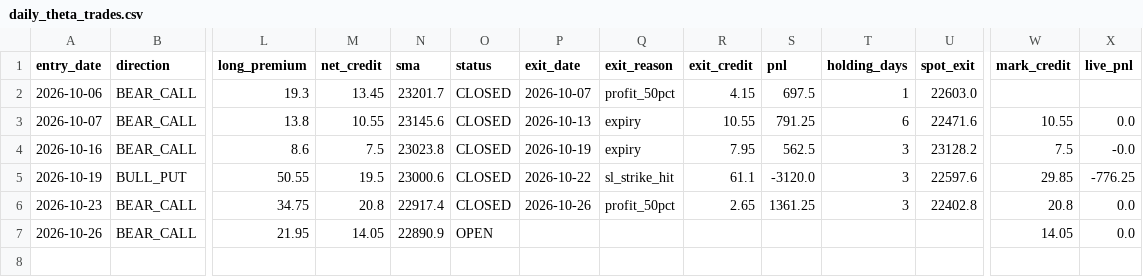
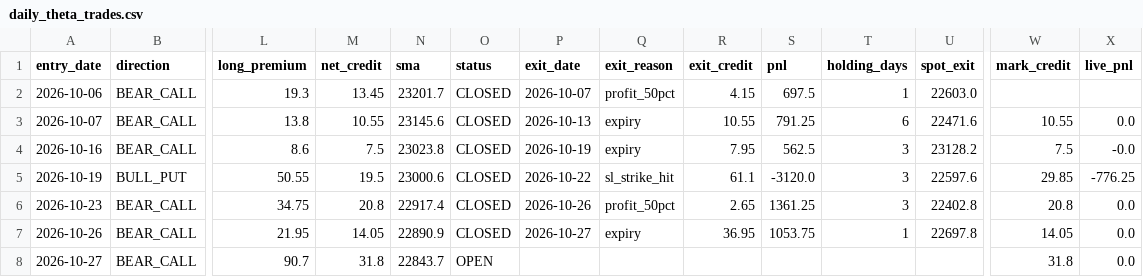
Before and after one commit to anilsahu89/My-world, a CSV file: scanners/papertrades/daily_theta_trades.csv, drawn as a sheet; only a part is shown, gaps mark what is left out; rows hold the shown columns only; the diff names each change by its address in the sheet, - before the commit and + after, or states it on an @@ line.

Commit message:
chore: paper trade state 2026-10-27T09:23Z

```diff
--- a/scanners/papertrades/daily_theta_trades.csv
+++ b/scanners/papertrades/daily_theta_trades.csv
-O7 (status): OPEN
+O7 (status): CLOSED
-P7 (exit_date): (empty)
+P7 (exit_date): 2026-10-27
-Q7 (exit_reason): (empty)
+Q7 (exit_reason): expiry
-R7 (exit_credit): (empty)
+R7 (exit_credit): 36.95
-S7 (pnl): (empty)
+S7 (pnl): 1053.75
-T7 (holding_days): (empty)
+T7 (holding_days): 1
-U7 (spot_exit): (empty)
+U7 (spot_exit): 22697.8
+row 8: 2026-10-27 | BEAR_CALL | 90.7 | 31.8 | 22843.7 | OPEN |  |  |  |  |  |  | 31.8 | 0.0
```
Also changed, not shown: scanners/papertrades/nifty_premium_mill_trades.csv, 12 other files.
